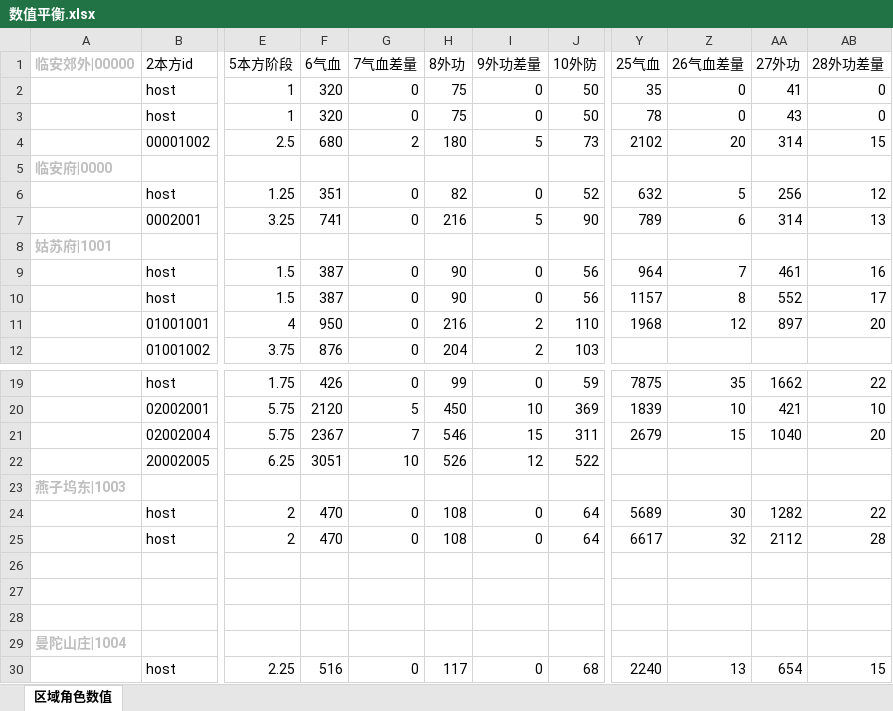
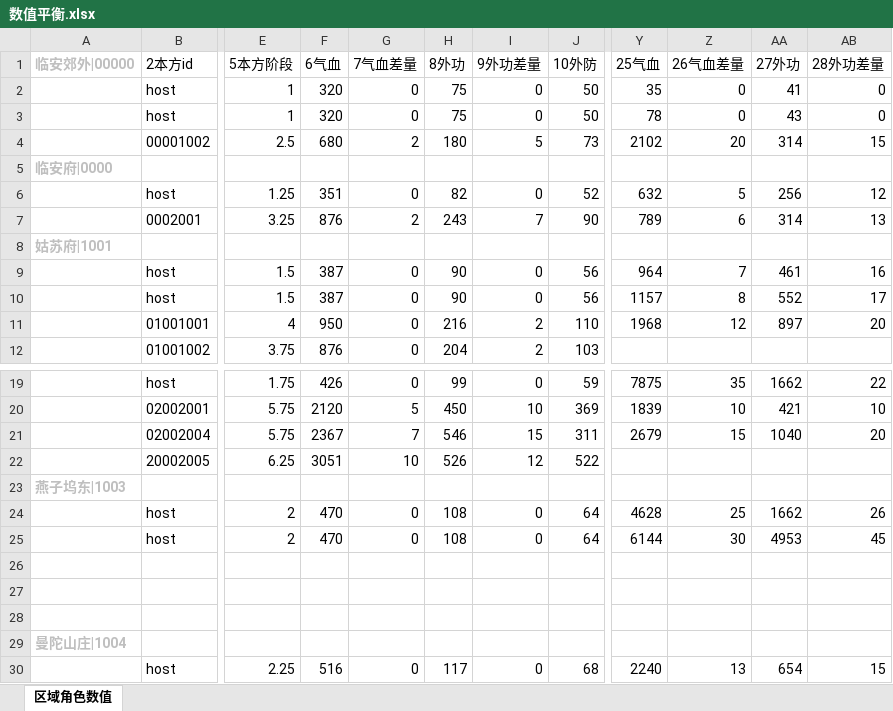
Before and after one commit to zhaoguo20002/MyWuXia, an Excel workbook: docs/数值平衡.xlsx, sheet 区域角色数值, drawn as a sheet; only a part is shown, gaps mark what is left out; values as stored, in another font and other column widths than the file's, no borders; the diff names each change by its address in the sheet, - before the commit and + after, or states it on an @@ line.

```diff
--- a/docs/数值平衡.xlsx (sheet 区域角色数值)
+++ b/docs/数值平衡.xlsx (sheet 区域角色数值)
-F7 (6气血): 741
+F7 (6气血): 876
-G7 (7气血差量): 0
+G7 (7气血差量): 2
-H7 (8外功): 216
+H7 (8外功): 243
-I7 (9外功差量): 5
+I7 (9外功差量): 7
-Y24 (25气血): 5689
+Y24 (25气血): 4628
-Z24 (26气血差量): 30
+Z24 (26气血差量): 25
-AA24 (27外功): 1282
+AA24 (27外功): 1662
-AB24 (28外功差量): 22
+AB24 (28外功差量): 26
-Y25 (25气血): 6617
+Y25 (25气血): 6144
-Z25 (26气血差量): 32
+Z25 (26气血差量): 30
-AA25 (27外功): 2112
+AA25 (27外功): 4953
-AB25 (28外功差量): 28
+AB25 (28外功差量): 45
```
Also changed, not shown: docs/兵器数值.xlsx, docs/秘籍数值.xlsx, 5 other files.
